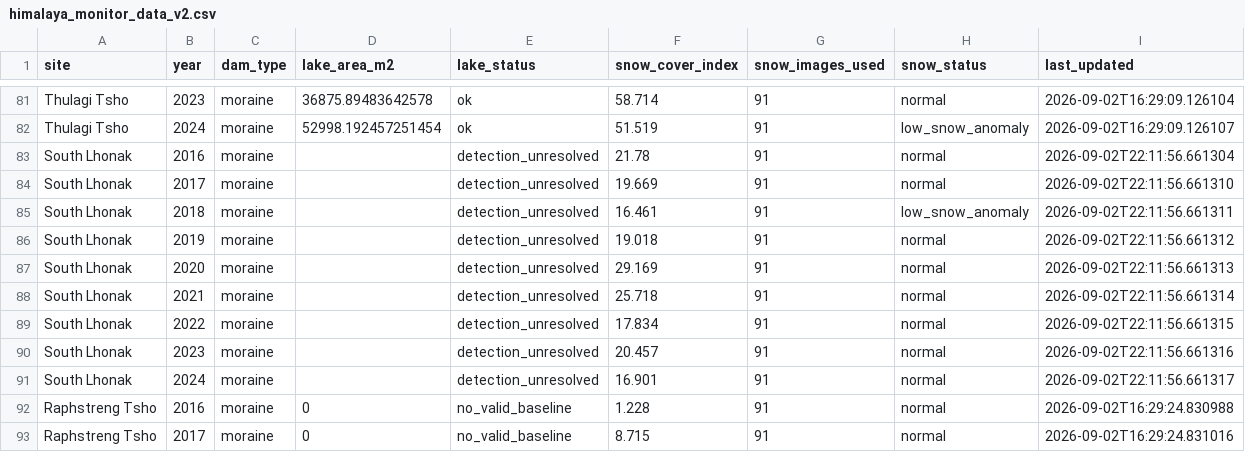
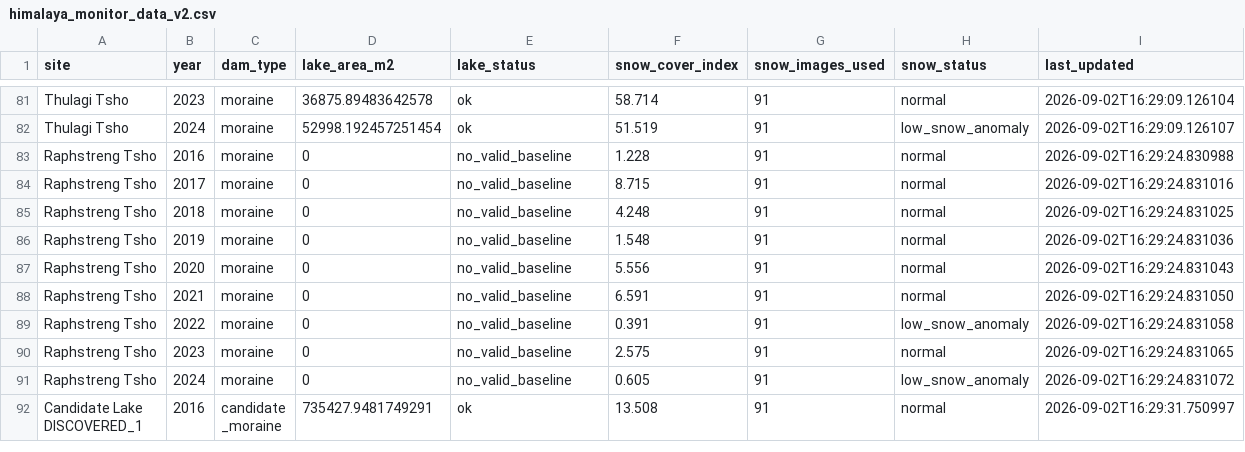
Before and after one commit to Tylersutton-dev/glacial-lake-monitoring-, a CSV file: himalaya_monitor_data_v2.csv, drawn as a sheet; only a part is shown, gaps mark what is left out; the shorter side is filled out with more unchanged rows.

Commit message:
Excluded South Lhonak from active dataset: NDWI fails above ~5000m due to ice cover, documented as a known scope boundary rather than silently omitted

```diff
--- a/himalaya_monitor_data_v2.csv
+++ b/himalaya_monitor_data_v2.csv
@@ -82,11 +82,2 @@ Thulagi Tsho,2023,moraine,36875.89483642578,ok,58.714,91,normal,2026-09-02T16:29
 Thulagi Tsho,2024,moraine,52998.192457251454,ok,51.519,91,low_snow_anomaly,2026-09-02T16:29:09.126107
-South Lhonak,2016,moraine,,detection_unresolved,21.78,91,normal,2026-09-02T22:11:56.661304
-South Lhonak,2017,moraine,,detection_unresolved,19.669,91,normal,2026-09-02T22:11:56.661310
-South Lhonak,2018,moraine,,detection_unresolved,16.461,91,low_snow_anomaly,2026-09-02T22:11:56.661311
-South Lhonak,2019,moraine,,detection_unresolved,19.018,91,normal,2026-09-02T22:11:56.661312
-South Lhonak,2020,moraine,,detection_unresolved,29.169,91,normal,2026-09-02T22:11:56.661313
-South Lhonak,2021,moraine,,detection_unresolved,25.718,91,normal,2026-09-02T22:11:56.661314
-South Lhonak,2022,moraine,,detection_unresolved,17.834,91,normal,2026-09-02T22:11:56.661315
-South Lhonak,2023,moraine,,detection_unresolved,20.457,91,normal,2026-09-02T22:11:56.661316
-South Lhonak,2024,moraine,,detection_unresolved,16.901,91,normal,2026-09-02T22:11:56.661317
 Raphstreng Tsho,2016,moraine,0,no_valid_baseline,1.228,91,normal,2026-09-02T16:29:24.830988
```
Also changed, not shown: 1 other file.
